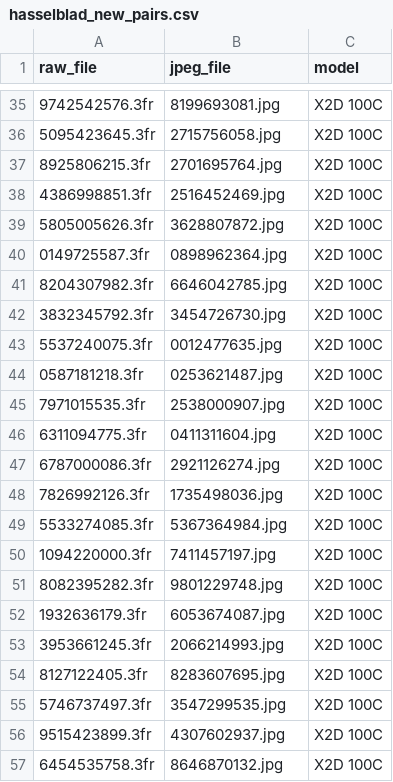
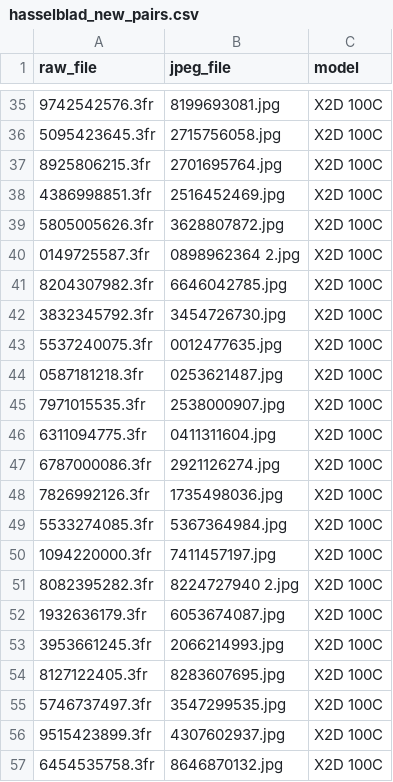
Before and after one commit to songjiun10-collab/Hncs, a CSV file: datasets/hasselblad/hasselblad_new_pairs.csv, drawn as a sheet; only a part is shown, gaps mark what is left out.

```diff
--- a/datasets/hasselblad/hasselblad_new_pairs.csv
+++ b/datasets/hasselblad/hasselblad_new_pairs.csv
@@ -39,3 +39,3 @@ raw_file,jpeg_file,model
 5805005626.3fr,3628807872.jpg,X2D 100C
-0149725587.3fr,0898962364.jpg,X2D 100C
+0149725587.3fr,0898962364 2.jpg,X2D 100C
 8204307982.3fr,6646042785.jpg,X2D 100C
@@ -50,3 +50,3 @@ raw_file,jpeg_file,model
 1094220000.3fr,7411457197.jpg,X2D 100C
-8082395282.3fr,9801229748.jpg,X2D 100C
+8082395282.3fr,8224727940 2.jpg,X2D 100C
 1932636179.3fr,6053674087.jpg,X2D 100C
```
Also changed, not shown: datasets/canon/canon_new_pairs.csv, datasets/fuji/fuji_new_pairs.csv, 6 other files.
